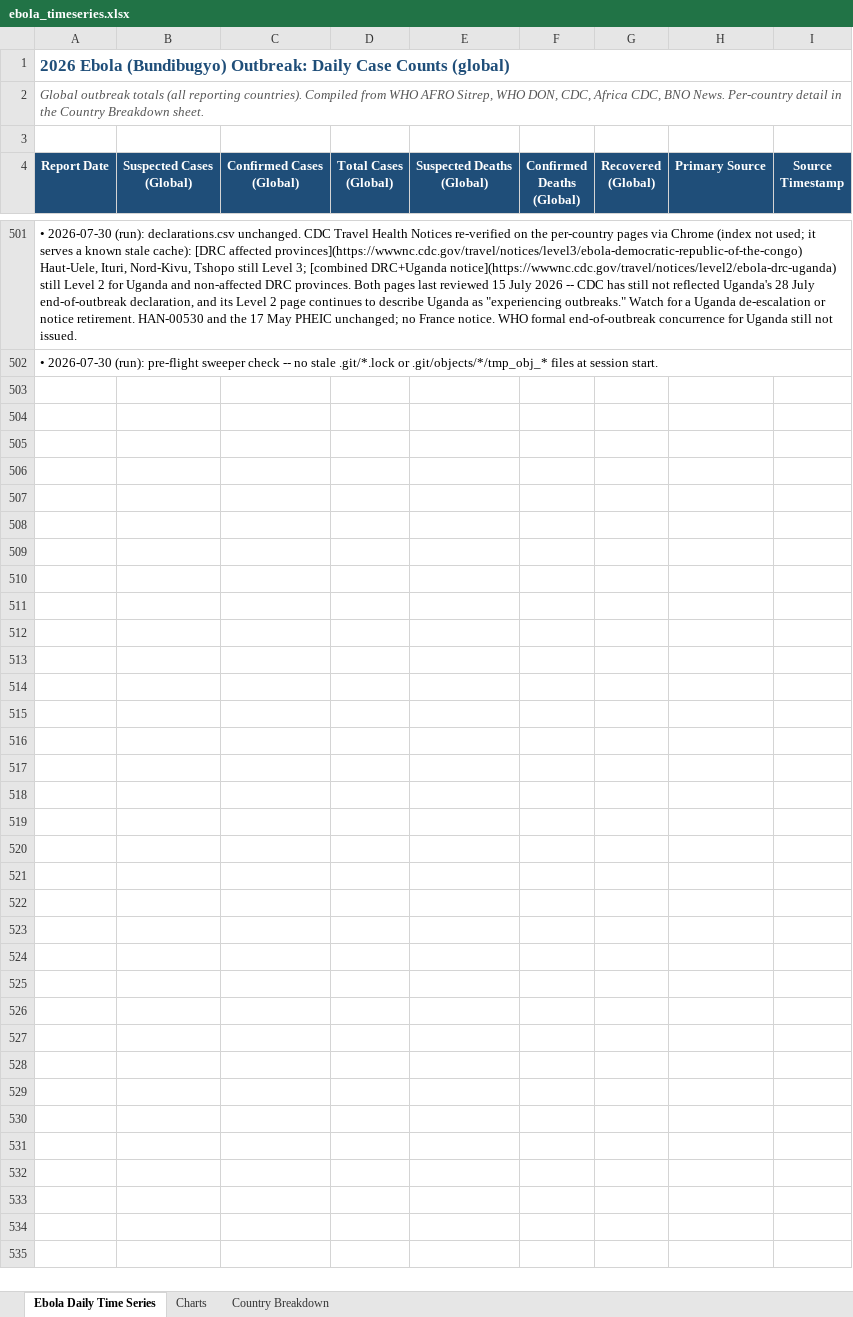
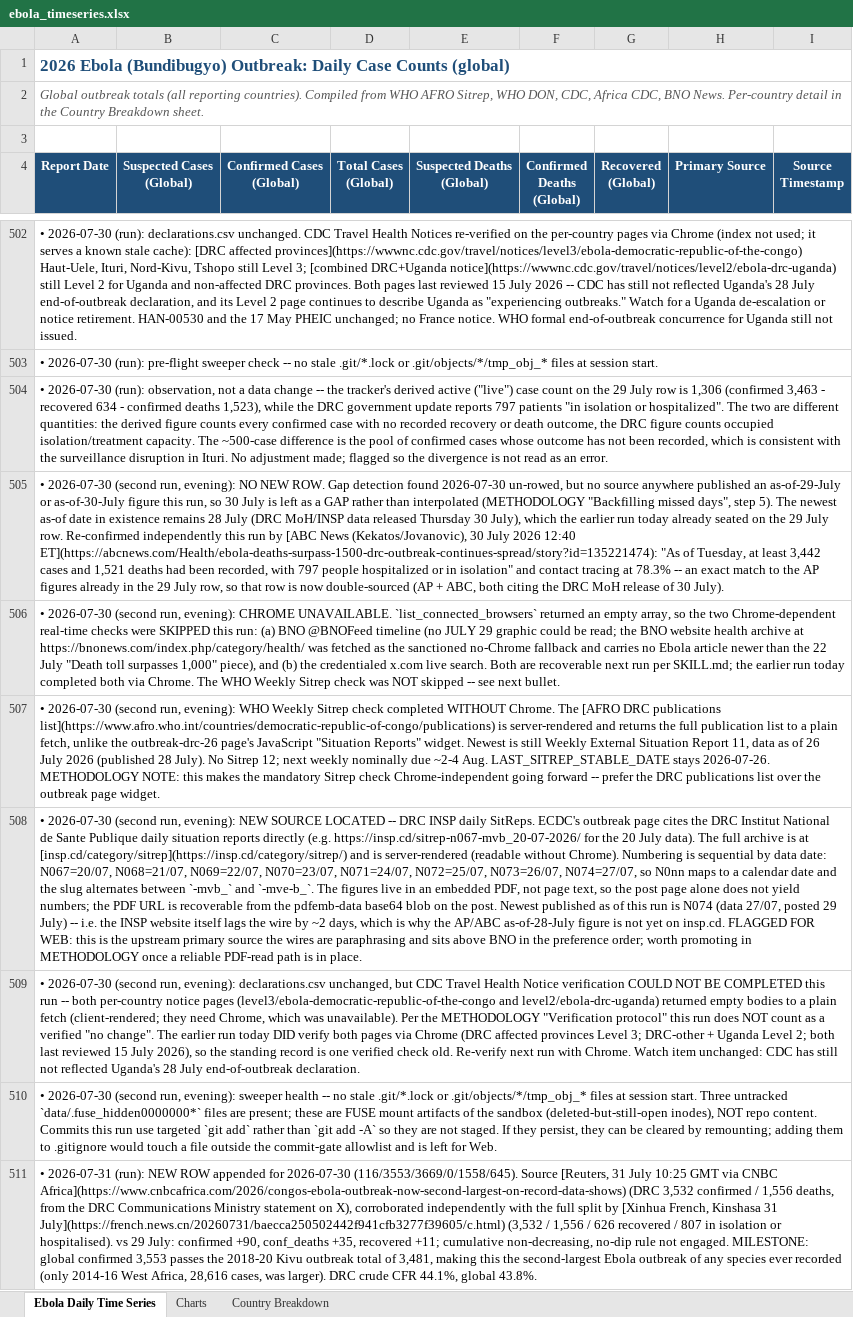
Before and after one commit to webbegole/ebola-bundibugyo-tracker-2026, an Excel workbook: outputs/ebola_timeseries.xlsx, sheet Ebola Daily Time Series, drawn as a sheet; only a part is shown, gaps mark what is left out; values as stored, in another font and other column widths than the file's, no borders; the diff covers the shown part only; the diff names each change by its address in the sheet, - before the commit and + after, or states it on an @@ line.

Commit message:
Daily update 2026-07-30: outbreak becomes second-largest on record (3,553 confirmed / 1,558 deaths)

```diff
--- a/outputs/ebola_timeseries.xlsx (sheet Ebola Daily Time Series)
+++ b/outputs/ebola_timeseries.xlsx (sheet Ebola Daily Time Series)
+row 504: • 2026-07-30 (run): observation, not a data change -- the tracker's derived active ("live") case count on the 29 July row is 1,306 (confirmed 3,463 - recovered 634 - confirmed deaths 1,523), while the DRC government update reports 797 patients "in isolation or hospitalized". The two are different quantities: the derived figure counts every confirmed case with no recorded recovery or death outcome, the DRC figure counts occupied isolation/treatment capacity. The ~500-case difference is the pool of confirmed cases whose outcome has not been recorded, which is consistent with the surveillance disruption in Ituri. No adjustment made; flagged so the divergence is not read as an error.
+row 505: • 2026-07-30 (second run, evening): NO NEW ROW. Gap detection found 2026-07-30 un-rowed, but no source anywhere published an as-of-29-July or as-of-30-July figure this run, so 30 July is left as a GAP rather than interpolated (METHODOLOGY "Backfilling missed days", step 5). The newest as-of date in existence remains 28 July (DRC MoH/INSP data released Thursday 30 July), which the earlier run today already seated on the 29 July row. Re-confirmed independently this run by [ABC News (Kekatos/Jovanovic), 30 July 2026 12:40 ET](https://abcnews.com/Health/ebola-deaths-surpass-1500-drc-outbreak-continues-spread/story?id=135221474): "As of Tuesday, at least 3,442 cases and 1,521 deaths had been recorded, with 797 people hospitalized or in isolation" and contact tracing at 78.3% -- an exact match to the AP figures already in the 29 July row, so that row is now double-sourced (AP + ABC, both citing the DRC MoH release of 30 July).
+row 506: • 2026-07-30 (second run, evening): CHROME UNAVAILABLE. `list_connected_browsers` returned an empty array, so the two Chrome-dependent real-time checks were SKIPPED this run: (a) BNO @BNOFeed timeline (no JULY 29 graphic could be read; the BNO website health archive at https://bnonews.com/index.php/category/health/ was fetched as the sanctioned no-Chrome fallback and carries no Ebola article newer than the 22 July "Death toll surpasses 1,000" piece), and (b) the credentialed x.com live search. Both are recoverable next run per SKILL.md; the earlier run today completed both via Chrome. The WHO Weekly Sitrep check was NOT skipped -- see next bullet.
+row 507: • 2026-07-30 (second run, evening): WHO Weekly Sitrep check completed WITHOUT Chrome. The [AFRO DRC publications list](https://www.afro.who.int/countries/democratic-republic-of-congo/publications) is server-rendered and returns the full publication list to a plain fetch, unlike the outbreak-drc-26 page's JavaScript "Situation Reports" widget. Newest is still Weekly External Situation Report 11, data as of 26 July 2026 (published 28 July). No Sitrep 12; next weekly nominally due ~2-4 Aug. LAST_SITREP_STABLE_DATE stays 2026-07-26. METHODOLOGY NOTE: this makes the mandatory Sitrep check Chrome-independent going forward -- prefer the DRC publications list over the outbreak page widget.
+row 508: • 2026-07-30 (second run, evening): NEW SOURCE LOCATED -- DRC INSP daily SitReps. ECDC's outbreak page cites the DRC Institut National de Sante Publique daily situation reports directly (e.g. https://insp.cd/sitrep-n067-mvb_20-07-2026/ for the 20 July data). The full archive is at [insp.cd/category/sitrep](https://insp.cd/category/sitrep/) and is server-rendered (readable without Chrome). Numbering is sequential by data date: N067=20/07, N068=21/07, N069=22/07, N070=23/07, N071=24/07, N072=25/07, N073=26/07, N074=27/07, so N0nn maps to a calendar date and the slug alternates between `-mvb_` and `-mve-b_`. The figures live in an embedded PDF, not page text, so the post page alone does not yield numbers; the PDF URL is recoverable from the pdfemb-data base64 blob on the post. Newest published as of this run is N074 (data 27/07, posted 29 July) -- i.e. the INSP website itself lags the wire by ~2 days, which is why the AP/ABC as-of-28-July figure is not yet on insp.cd. FLAGGED FOR WEB: this is the upstream primary source the wires are paraphrasing and sits above BNO in the preference order; worth promoting in METHODOLOGY once a reliable PDF-read path is in place.
+row 509: • 2026-07-30 (second run, evening): declarations.csv unchanged, but CDC Travel Health Notice verification COULD NOT BE COMPLETED this run -- both per-country notice pages (level3/ebola-democratic-republic-of-the-congo and level2/ebola-drc-uganda) returned empty bodies to a plain fetch (client-rendered; they need Chrome, which was unavailable). Per the METHODOLOGY "Verification protocol" this run does NOT count as a verified "no change". The earlier run today DID verify both pages via Chrome (DRC affected provinces Level 3; DRC-other + Uganda Level 2; both last reviewed 15 July 2026), so the standing record is one verified check old. Re-verify next run with Chrome. Watch item unchanged: CDC has still not reflected Uganda's 28 July end-of-outbreak declaration.
+row 510: • 2026-07-30 (second run, evening): sweeper health -- no stale .git/*.lock or .git/objects/*/tmp_obj_* files at session start. Three untracked `data/.fuse_hidden0000000*` files are present; these are FUSE mount artifacts of the sandbox (deleted-but-still-open inodes), NOT repo content. Commits this run use targeted `git add` rather than `git add -A` so they are not staged. If they persist, they can be cleared by remounting; adding them to .gitignore would touch a file outside the commit-gate allowlist and is left for Web.
+row 511: • 2026-07-31 (run): NEW ROW appended for 2026-07-30 (116/3553/3669/0/1558/645). Source [Reuters, 31 July 10:25 GMT via CNBC Africa](https://www.cnbcafrica.com/2026/congos-ebola-outbreak-now-second-largest-on-record-data-shows) (DRC 3,532 confirmed / 1,556 deaths, from the DRC Communications Ministry statement on X), corroborated independently with the full split by [Xinhua French, Kinshasa 31 July](https://french.news.cn/20260731/baecca250502442f941cfb3277f39605/c.html) (3,532 / 1,556 / 626 recovered / 807 in isolation or hospitalised). vs 29 July: confirmed +90, conf_deaths +35, recovered +11; cumulative non-decreasing, no-dip rule not engaged. MILESTONE: global confirmed 3,553 passes the 2018-20 Kivu outbreak total of 3,481, making this the second-largest Ebola outbreak of any species ever recorded (only 2014-16 West Africa, 28,616 cases, was larger). DRC crude CFR 44.1%, global 43.8%.
```
Also changed, not shown: 9 added rows elsewhere in this sheet, sheet Country Breakdown, sheet Charts, 8 other files.
